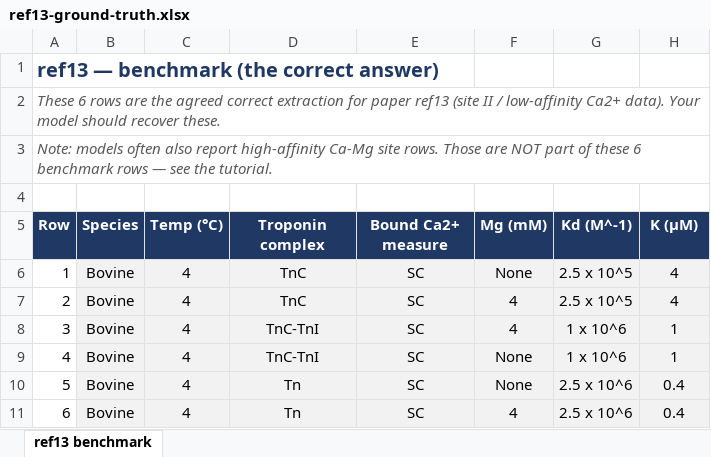
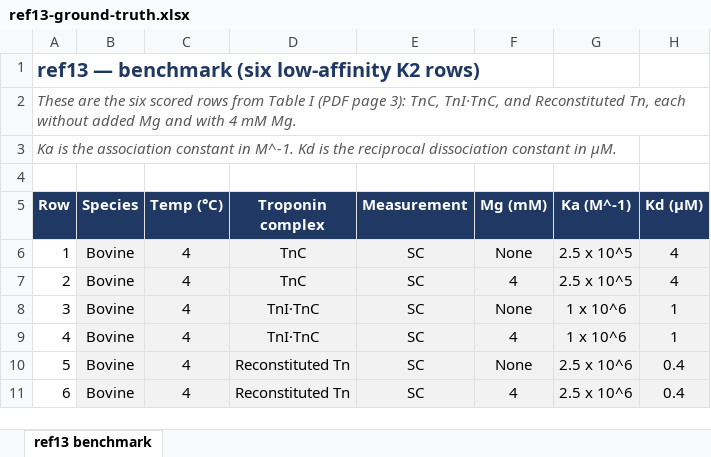
Before and after one commit to ValentinRoma26/romanov-2026-llm-extraction, an Excel workbook: tutorial/benchmark/ref13-ground-truth.xlsx, sheet ref13 benchmark, drawn as a sheet; values as stored, in another font and other column widths than the file's, no borders; the diff names each change by its address in the sheet, - before the commit and + after, or states it on an @@ line.

```diff
--- a/tutorial/benchmark/ref13-ground-truth.xlsx (sheet ref13 benchmark)
+++ b/tutorial/benchmark/ref13-ground-truth.xlsx (sheet ref13 benchmark)
-A1 (Row): ref13 — benchmark (the correct answer)
+A1 (Row): ref13 — benchmark (six low-affinity K2 rows)
-A2 (Row): These 6 rows are the agreed correct extraction for paper ref13 (site II / low-affinity Ca2+ data). Your model should recover these.
+A2 (Row): These are the six scored rows from Table I (PDF page 3): TnC, TnI·TnC, and Reconstituted Tn, each without added Mg and with 4 mM Mg.
-A3 (Row): Note: models often also report high-affinity Ca-Mg site rows. Those are NOT part of these 6 benchmark rows — see the tutorial.
+A3 (Row): Ka is the association constant in M^-1. Kd is the reciprocal dissociation constant in µM.
-E5: Bound Ca2+ measure
+E5: Measurement
-G5: Kd (M^-1)
+G5: Ka (M^-1)
-H5: K (µM)
+H5: Kd (µM)
-D8:D9 (Troponin complex): TnC-TnI
+D8:D9 (Troponin complex): TnI·TnC
-F8 (Mg (mM)): 4
+F8 (Mg (mM)): None
-F9 (Mg (mM)): None
+F9 (Mg (mM)): 4
-D10:D11 (Troponin complex): Tn
+D10:D11 (Troponin complex): Reconstituted Tn
```
Also changed, not shown: tutorial/scoring/ref13-scoring-template.xlsx, 6 other files.
